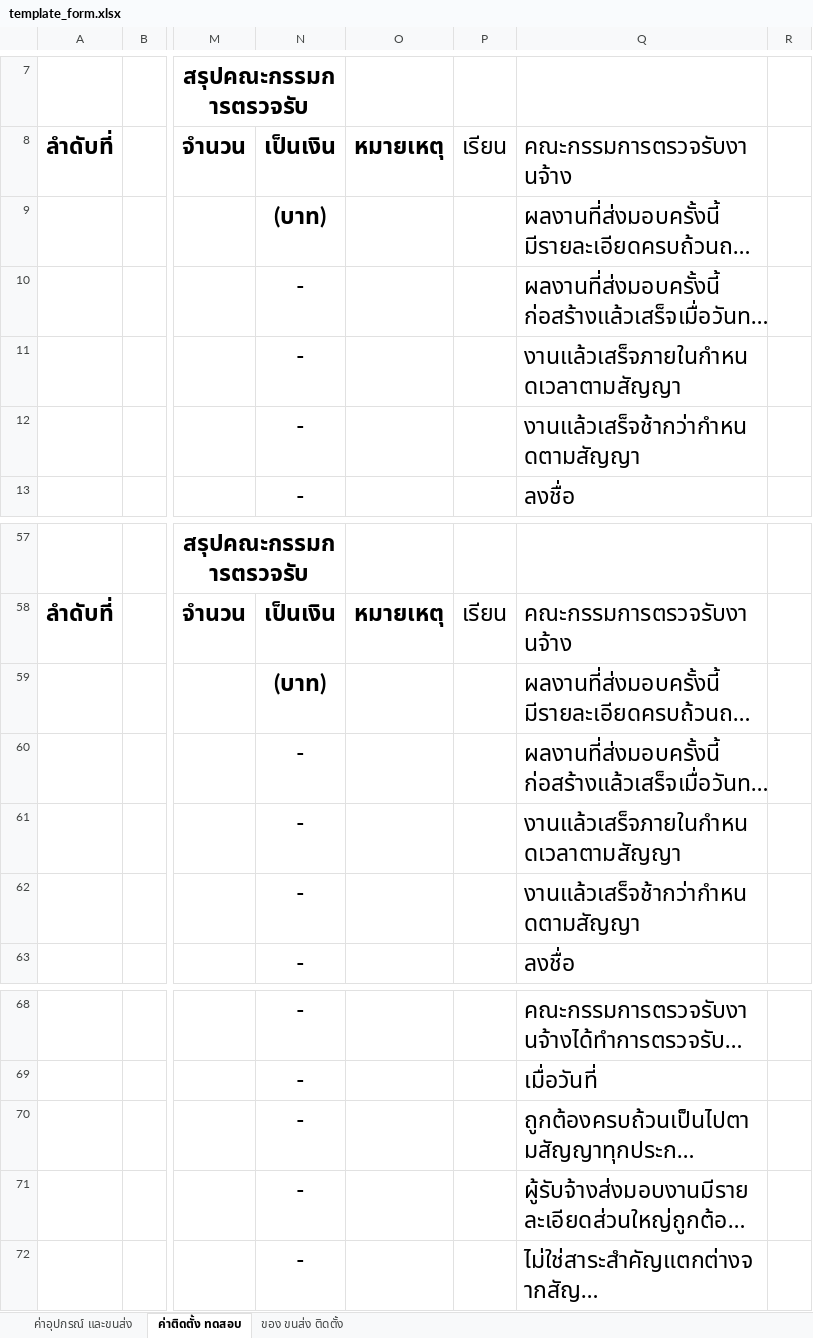
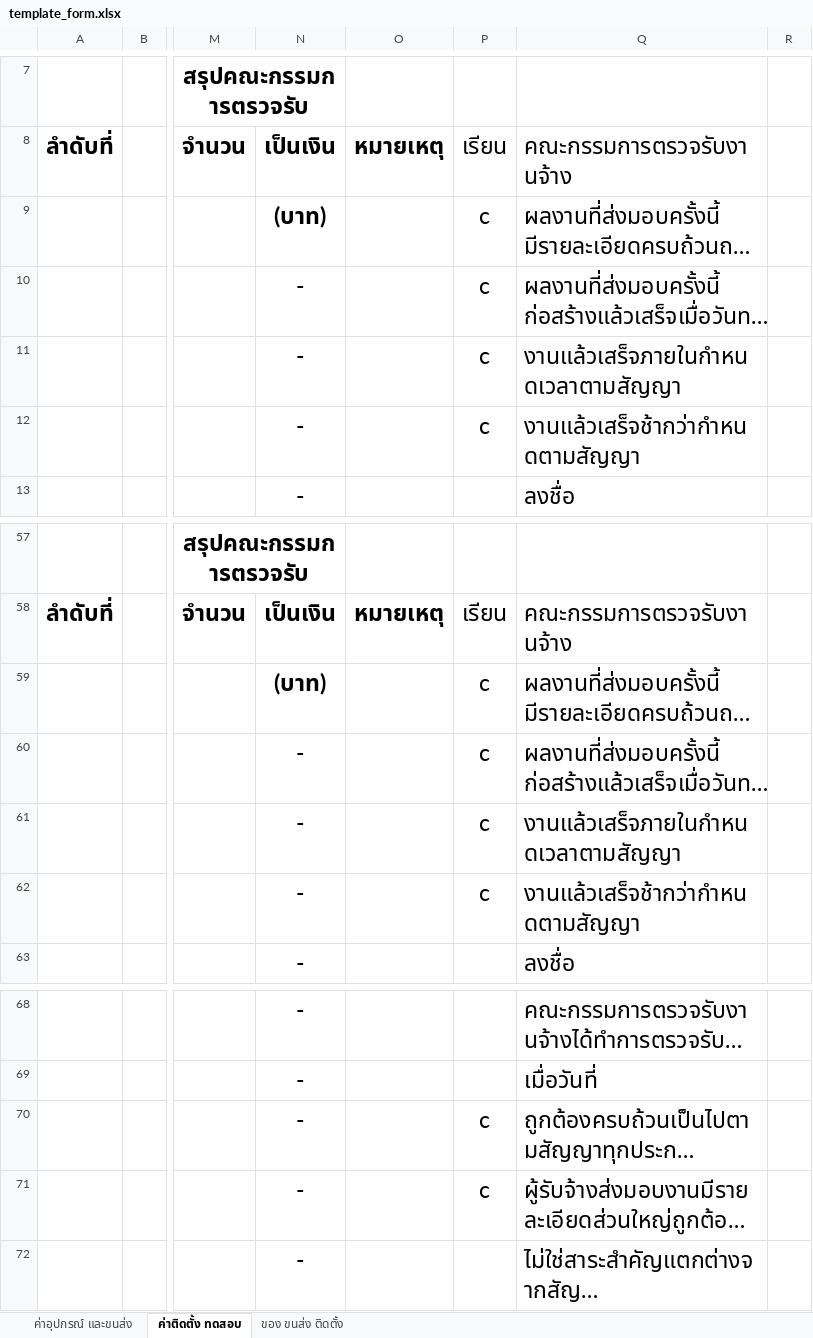
Before and after one commit to boybe7/pea_jk, an Excel workbook: templates/template_form.xlsx, sheet ค่าติดตั้ง ทดสอบ, drawn as a sheet; only a part is shown, gaps mark what is left out; long unchanged cells end in …; values as stored, in another font and other column widths than the file's, no borders; charts and pictures not drawn; the diff names each change by its address in the sheet, - before the commit and + after, or states it on an @@ line.

```diff
--- a/templates/template_form.xlsx (sheet ค่าติดตั้ง ทดสอบ)
+++ b/templates/template_form.xlsx (sheet ค่าติดตั้ง ทดสอบ)
-P9:P12: (empty)
+P9:P12: c
-P59:P62: (empty)
+P59:P62: c
-P70:P71: (empty)
+P70:P71: c
```
Also changed, not shown: sheet ค่าอุปกรณ์ และขนส่ง, sheet ของ ขนส่ง ติดตั้ง, charts or pictures, 1 other file.
